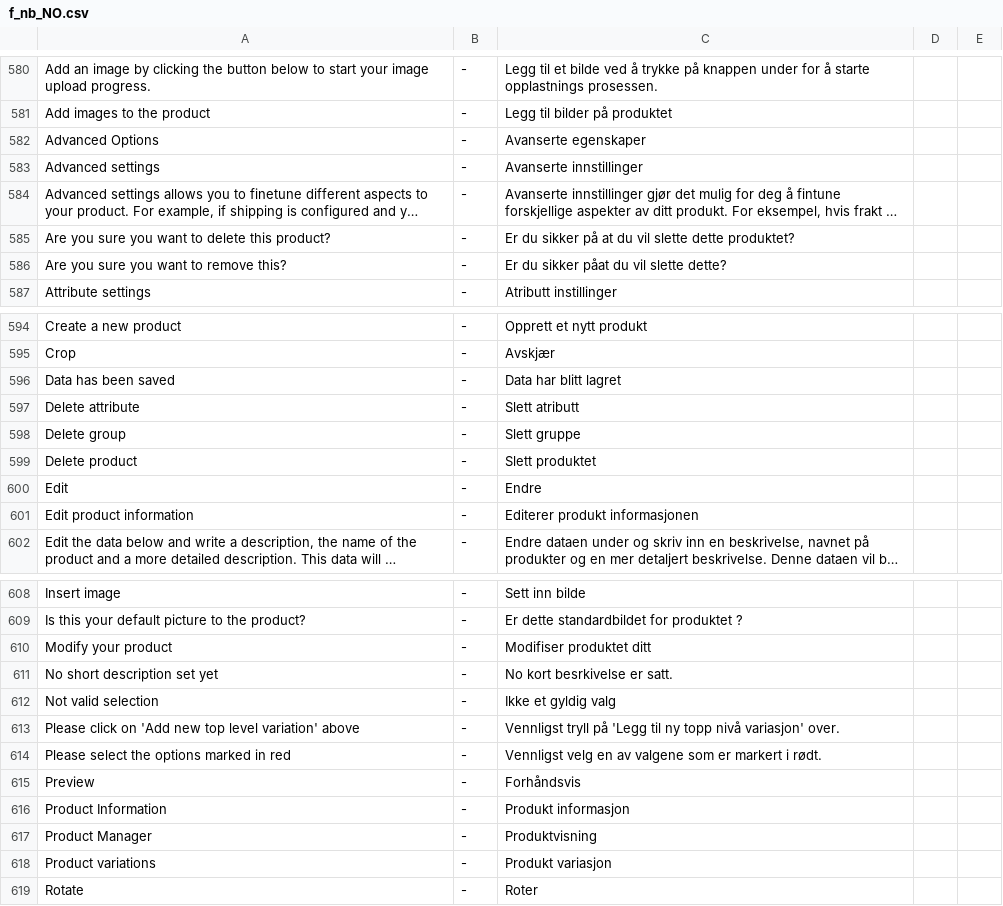
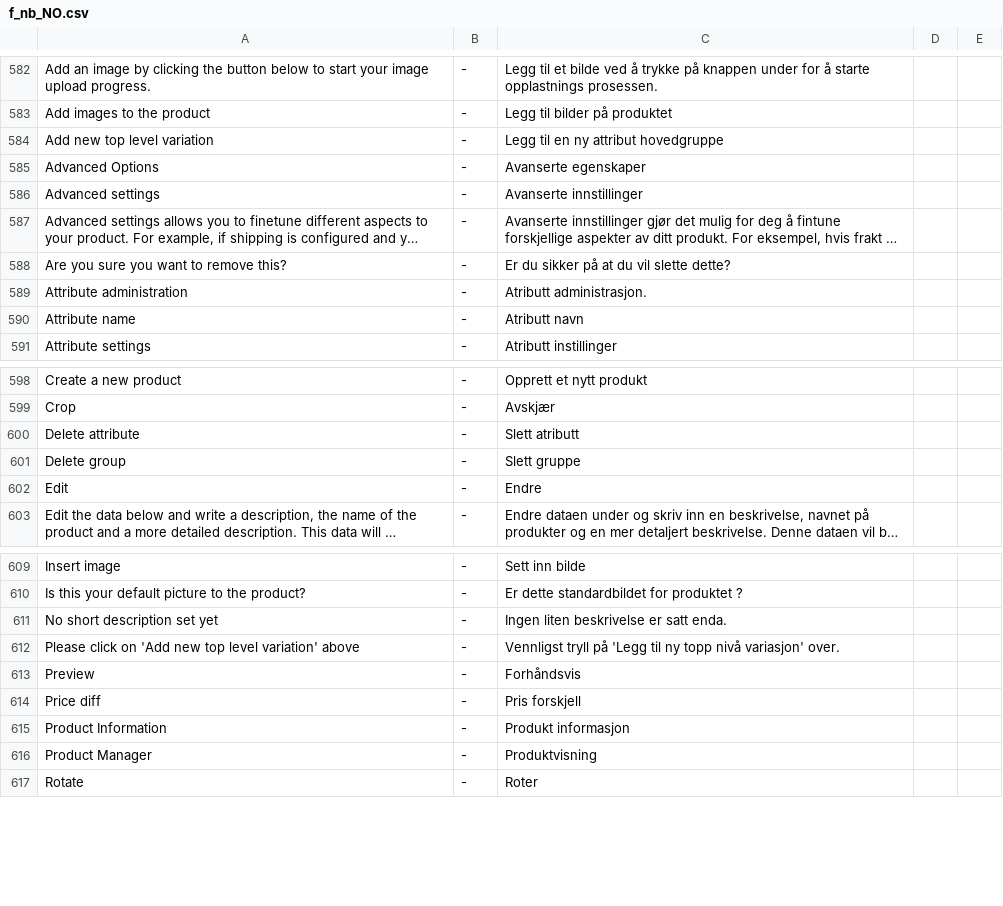
Before and after one commit to tamzidoronno/zaui-v4, a CSV file: com.getshop.client/ROOT/translation/f_nb_NO.csv, drawn as a sheet; only a part is shown, gaps mark what is left out; long unchanged cells end in …; removed rows and columns are numbered as before the commit, all else as after; the diff covers the shown part only; the diff names each change by its address in the sheet, - before the commit and + after, or states it on an @@ line.

```diff
--- a/com.getshop.client/ROOT/translation/f_nb_NO.csv
+++ b/com.getshop.client/ROOT/translation/f_nb_NO.csv
+row 584: Add new top level variation | - | Legg til en ny attribut hovedgruppe
-row 585: Are you sure you want to delete this product? | - | Er du sikker på at du vil slette dette produktet?
-C588: Er du sikker påat du vil slette dette?
+C588: Er du sikker på at du vil slette dette?
@@ row 256 moved to row 589: Attribute administration @@
+row 590: Attribute name | - | Atributt navn
-row 596: Data has been saved | - | Data har blitt lagret
-row 599: Delete product | - | Slett produktet
-row 601: Edit product information | - | Editerer produkt informasjonen
-row 610: Modify your product | - | Modifiser produktet ditt
-C611: No kort besrkivelse er satt.
+C611: Ingen liten beskrivelse er satt enda.
-row 612: Not valid selection | - | Ikke et gyldig valg
-row 614: Please select the options marked in red | - | Vennligst velg en av valgene som er markert i rødt.
+row 614: Price diff | - | Pris forskjell
-row 618: Product variations | - | Produkt variasjon
```
Also changed, not shown: 3 added rows, 4 moved rows and 1 edited cell elsewhere in this file, com.getshop.client/ROOT/translation/stripped/f_nb_NO.csv, com.getshop.client/ROOT/translation/stripped/w_en_en.csv, 16 other files.
